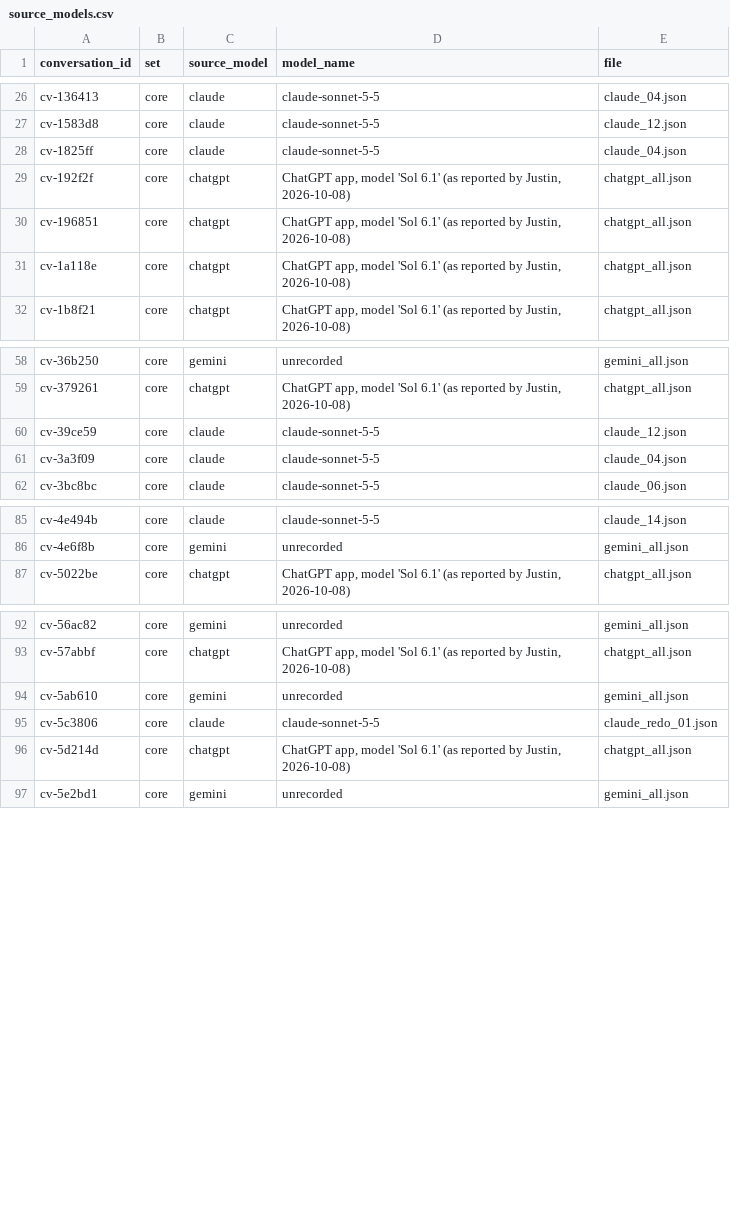
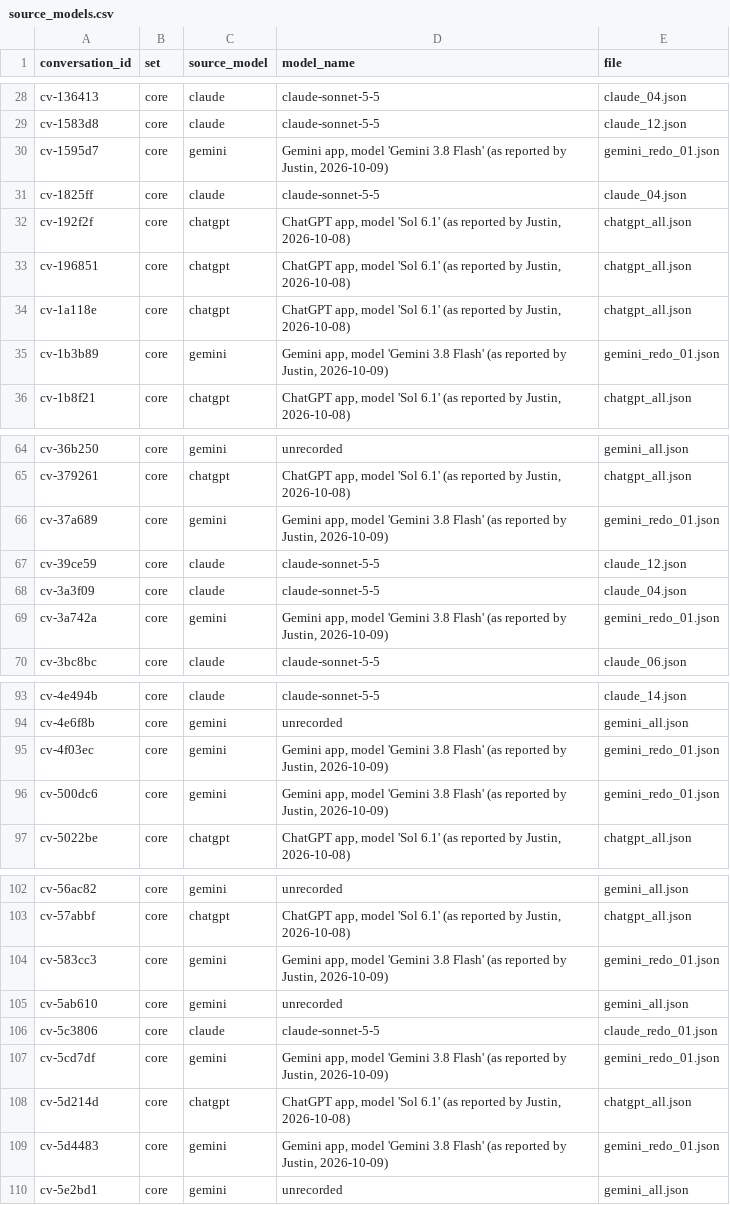
Before and after one commit to JustinHiew/SafeRounds, a CSV file: data/provenance/source_models.csv, drawn as a sheet; only a part is shown, gaps mark what is left out; the diff covers the shown part only.

```diff
--- a/data/provenance/source_models.csv
+++ b/data/provenance/source_models.csv
@@ -27,2 +29,3 @@ cv-136413,core,claude,claude-sonnet-5-5,claude_04.json
 cv-1583d8,core,claude,claude-sonnet-5-5,claude_12.json
+cv-1595d7,core,gemini,"Gemini app, model 'Gemini 3.8 Flash' (as reported by Justin, 2026-10-09)",gemini_redo_01.json
 cv-1825ff,core,claude,claude-sonnet-5-5,claude_04.json
@@ -31,2 +34,3 @@ cv-196851,core,chatgpt,"ChatGPT app, model 'Sol 6.1' (as reported by Justin, 202
 cv-1a118e,core,chatgpt,"ChatGPT app, model 'Sol 6.1' (as reported by Justin, 2026-10-08)",chatgpt_all.json
+cv-1b3b89,core,gemini,"Gemini app, model 'Gemini 3.8 Flash' (as reported by Justin, 2026-10-09)",gemini_redo_01.json
 cv-1b8f21,core,chatgpt,"ChatGPT app, model 'Sol 6.1' (as reported by Justin, 2026-10-08)",chatgpt_all.json
@@ -59,4 +65,6 @@ cv-36b250,core,gemini,unrecorded,gemini_all.json
 cv-379261,core,chatgpt,"ChatGPT app, model 'Sol 6.1' (as reported by Justin, 2026-10-08)",chatgpt_all.json
+cv-37a689,core,gemini,"Gemini app, model 'Gemini 3.8 Flash' (as reported by Justin, 2026-10-09)",gemini_redo_01.json
 cv-39ce59,core,claude,claude-sonnet-5-5,claude_12.json
 cv-3a3f09,core,claude,claude-sonnet-5-5,claude_04.json
+cv-3a742a,core,gemini,"Gemini app, model 'Gemini 3.8 Flash' (as reported by Justin, 2026-10-09)",gemini_redo_01.json
 cv-3bc8bc,core,claude,claude-sonnet-5-5,claude_06.json
@@ -86,2 +94,4 @@ cv-4e494b,core,claude,claude-sonnet-5-5,claude_14.json
 cv-4e6f8b,core,gemini,unrecorded,gemini_all.json
+cv-4f03ec,core,gemini,"Gemini app, model 'Gemini 3.8 Flash' (as reported by Justin, 2026-10-09)",gemini_redo_01.json
+cv-500dc6,core,gemini,"Gemini app, model 'Gemini 3.8 Flash' (as reported by Justin, 2026-10-09)",gemini_redo_01.json
 cv-5022be,core,chatgpt,"ChatGPT app, model 'Sol 6.1' (as reported by Justin, 2026-10-08)",chatgpt_all.json
@@ -93,5 +103,8 @@ cv-56ac82,core,gemini,unrecorded,gemini_all.json
 cv-57abbf,core,chatgpt,"ChatGPT app, model 'Sol 6.1' (as reported by Justin, 2026-10-08)",chatgpt_all.json
+cv-583cc3,core,gemini,"Gemini app, model 'Gemini 3.8 Flash' (as reported by Justin, 2026-10-09)",gemini_redo_01.json
 cv-5ab610,core,gemini,unrecorded,gemini_all.json
 cv-5c3806,core,claude,claude-sonnet-5-5,claude_redo_01.json
+cv-5cd7df,core,gemini,"Gemini app, model 'Gemini 3.8 Flash' (as reported by Justin, 2026-10-09)",gemini_redo_01.json
 cv-5d214d,core,chatgpt,"ChatGPT app, model 'Sol 6.1' (as reported by Justin, 2026-10-08)",chatgpt_all.json
+cv-5d4483,core,gemini,"Gemini app, model 'Gemini 3.8 Flash' (as reported by Justin, 2026-10-09)",gemini_redo_01.json
 cv-5e2bd1,core,gemini,unrecorded,gemini_all.json
```
Also changed, not shown: 8 added rows elsewhere in this file, 5 other files.
